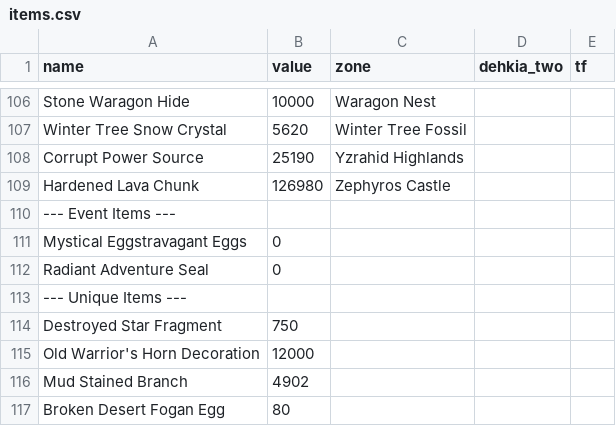
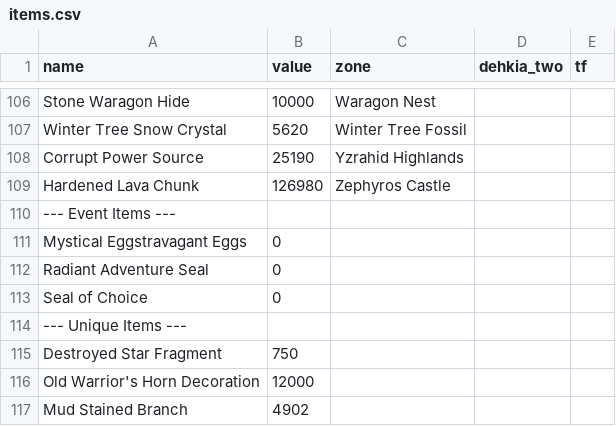
Before and after one commit to janhnguyen/BDO-Loot-Tracker, a CSV file: items/items.csv, drawn as a sheet; only a part is shown, gaps mark what is left out; the shorter side is filled out with more unchanged rows.

```diff
--- a/items/items.csv
+++ b/items/items.csv
@@ -112,2 +112,3 @@ Mystical Eggstravagant Eggs,0,,
 Radiant Adventure Seal,0,,
+Seal of Choice,0,,
 --- Unique Items ---
```
Also changed, not shown: 1 other file.
